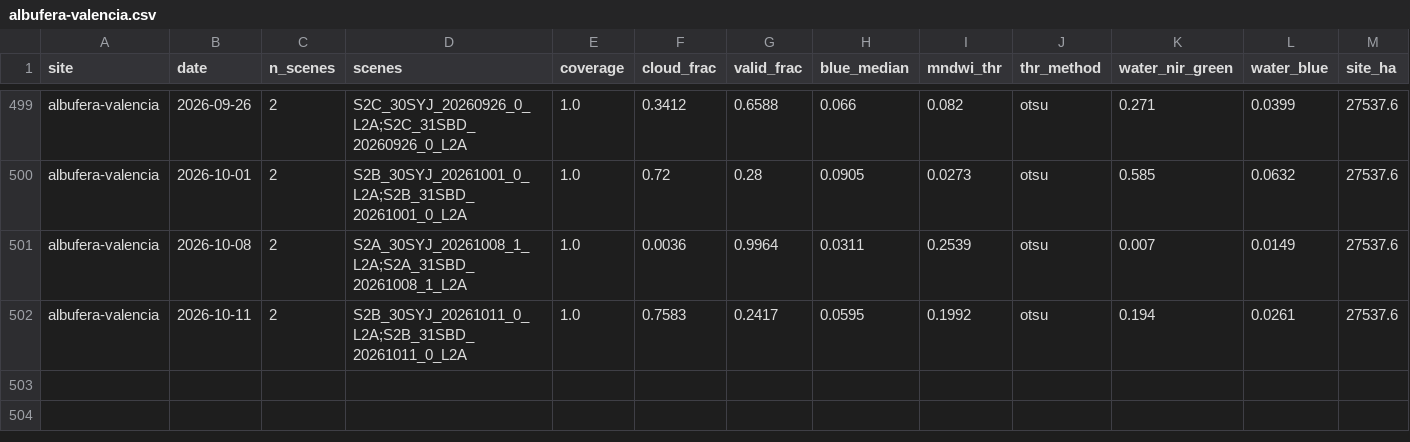
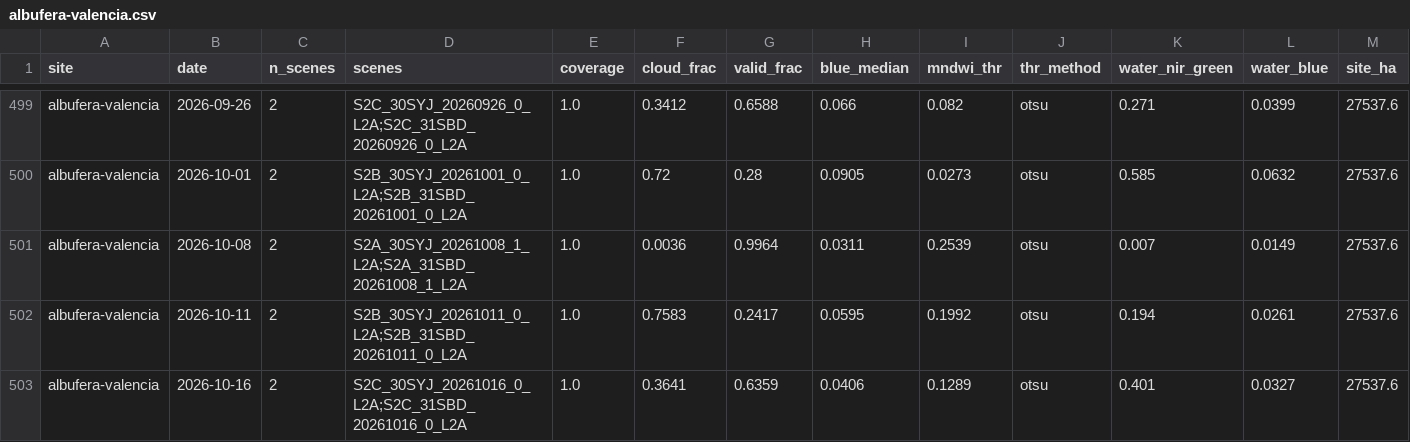
Before and after one commit to Asensio94/vigilancia-humedales, a CSV file: data/series/albufera-valencia.csv, drawn as a sheet; only a part is shown, gaps mark what is left out; rows hold the shown columns only; the diff names each change by its address in the sheet, - before the commit and + after, or states it on an @@ line.

```diff
--- a/data/series/albufera-valencia.csv
+++ b/data/series/albufera-valencia.csv
+row 503: albufera-valencia | 2026-10-16 | 2 | S2C_30SYJ_20261016_0_L2A;S2C_31SBD_20261016_0_L2A | 1.0 | 0.3641 | 0.6359 | 0.0406 | 0.1289 | otsu | 0.401 | 0.0327 | 27537.6
```
Also changed, not shown: data/series/brenne.csv, data/series/gallocanta.csv, 1 other file.
